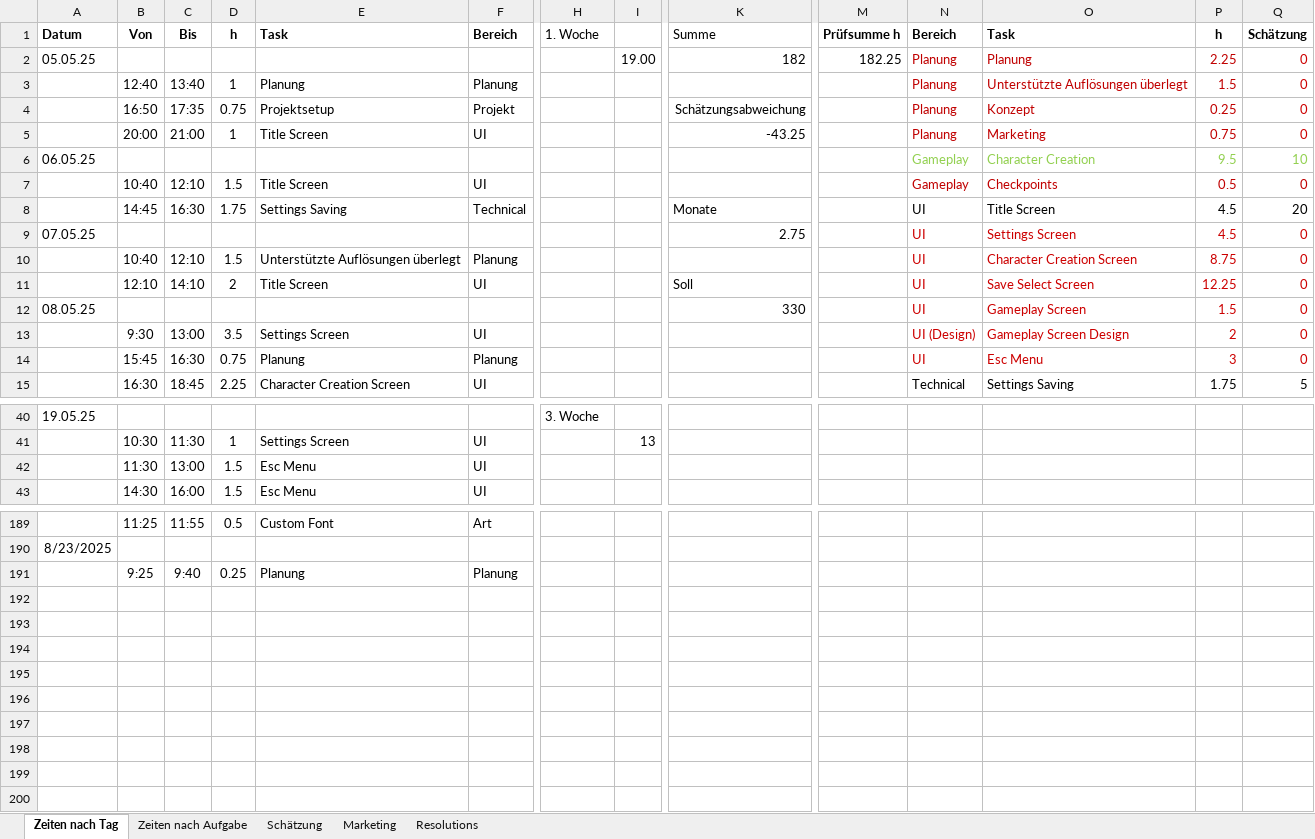
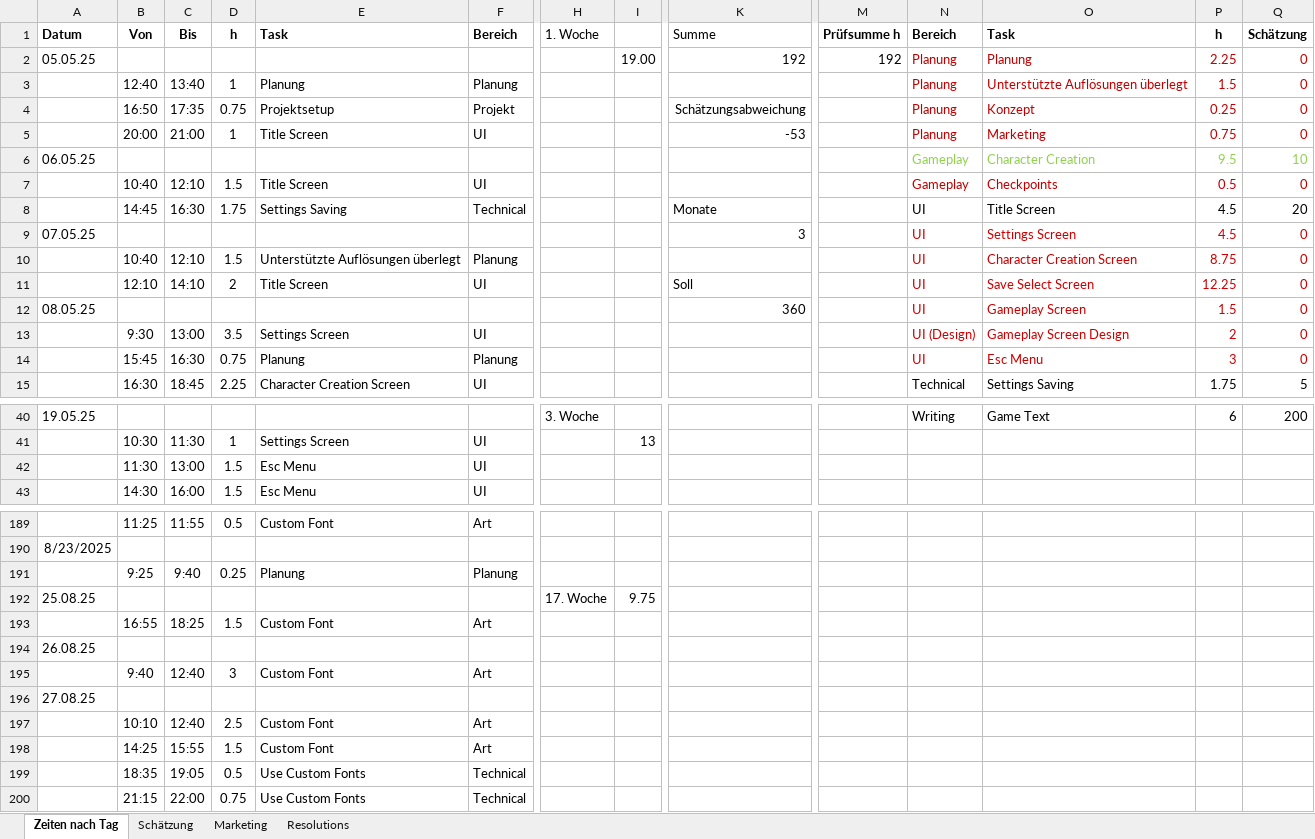
Before and after one commit to SlightlyObscure/WS-Dark-Forest, an Excel workbook: Schätzung + Zeiten.xlsx, sheet Zeiten nach Tag, drawn as a sheet; only a part is shown, gaps mark what is left out; values as stored, in another font and other column widths than the file's, no borders; rows hold the shown columns only; the diff covers the shown part only; the diff names each change by its address in the sheet, - before the commit and + after, or states it on an @@ line.

Commit message:
import custom fonts

```diff
--- a/Schätzung + Zeiten.xlsx (sheet Zeiten nach Tag)
+++ b/Schätzung + Zeiten.xlsx (sheet Zeiten nach Tag)
-sheet tab: Zeiten nach Aufgabe
-K2 (Summe): 182
+K2 (Summe): 192
-M2 (Prüfsumme h): 182.25
+M2 (Prüfsumme h): 192
-K5 (Summe): -43.25
+K5 (Summe): -53
-K9 (Summe): 2.75
+K9 (Summe): 3
-K12 (Summe): 330
+K12 (Summe): 360
-N40 (Bereich): (empty)
+N40 (Bereich): Writing
-O40 (Task): (empty)
+O40 (Task): Game Text
-P40 (h): (empty)
+P40 (h): 6
-Q40 (Schätzung): (empty)
+Q40 (Schätzung): 200
+row 192: 25.08.25 |  |  |  |  |  | 17. Woche | 9.75
+row 193:  | 16:55 | 18:25 | 1.5 | Custom Font | Art
+row 194: 26.08.25
+row 195:  | 9:40 | 12:40 | 3 | Custom Font | Art
+row 196: 27.08.25
+row 197:  | 10:10 | 12:40 | 2.5 | Custom Font | Art
+row 198:  | 14:25 | 15:55 | 1.5 | Custom Font | Art
+row 199:  | 18:35 | 19:05 | 0.5 | Use Custom Fonts | Technical
+row 200:  | 21:15 | 22:00 | 0.75 | Use Custom Fonts | Technical
```
Also changed, not shown: 1 added row, 1 removed row, 58 edited cells and cell formats elsewhere in this sheet, formulas that keep their value, 11 other files.
